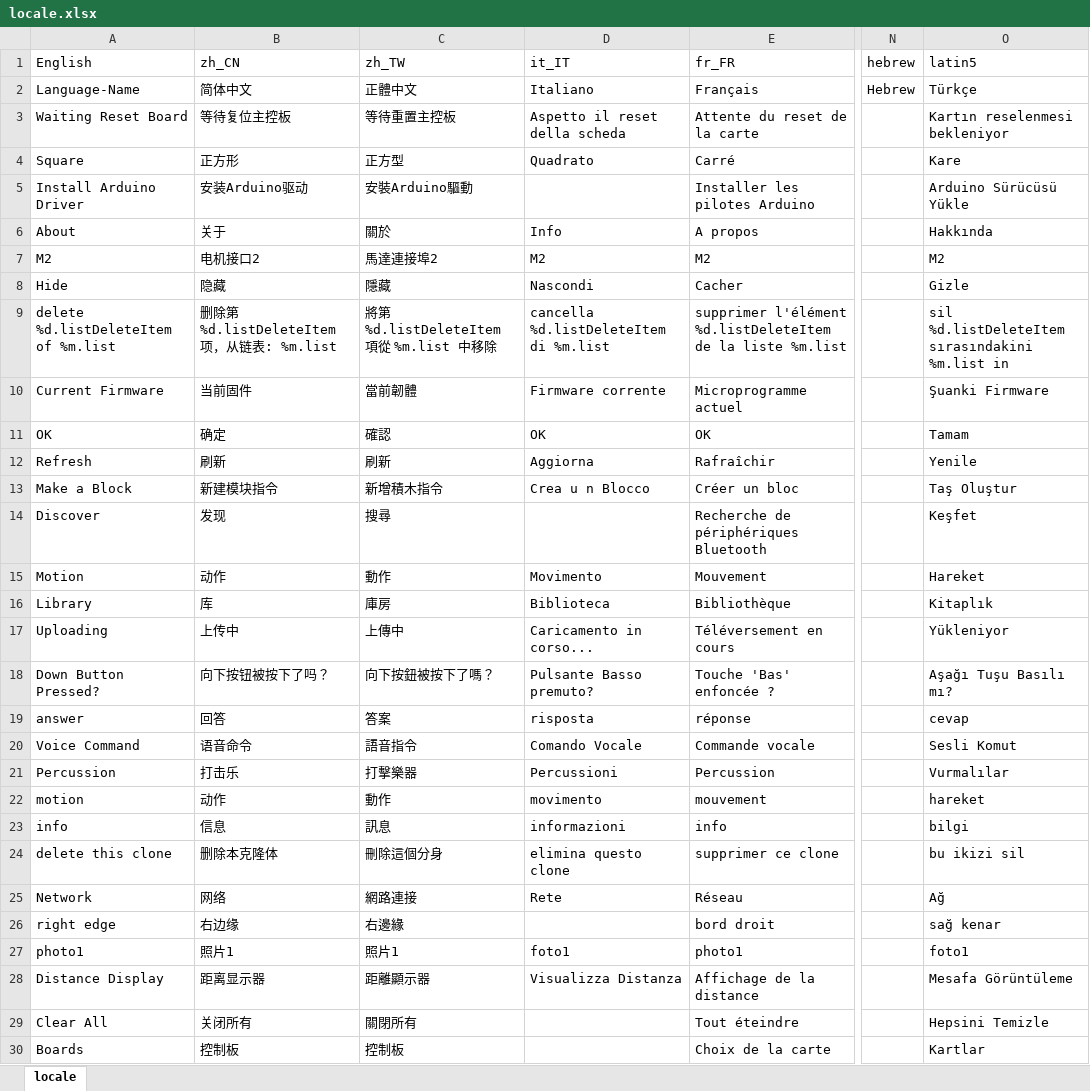
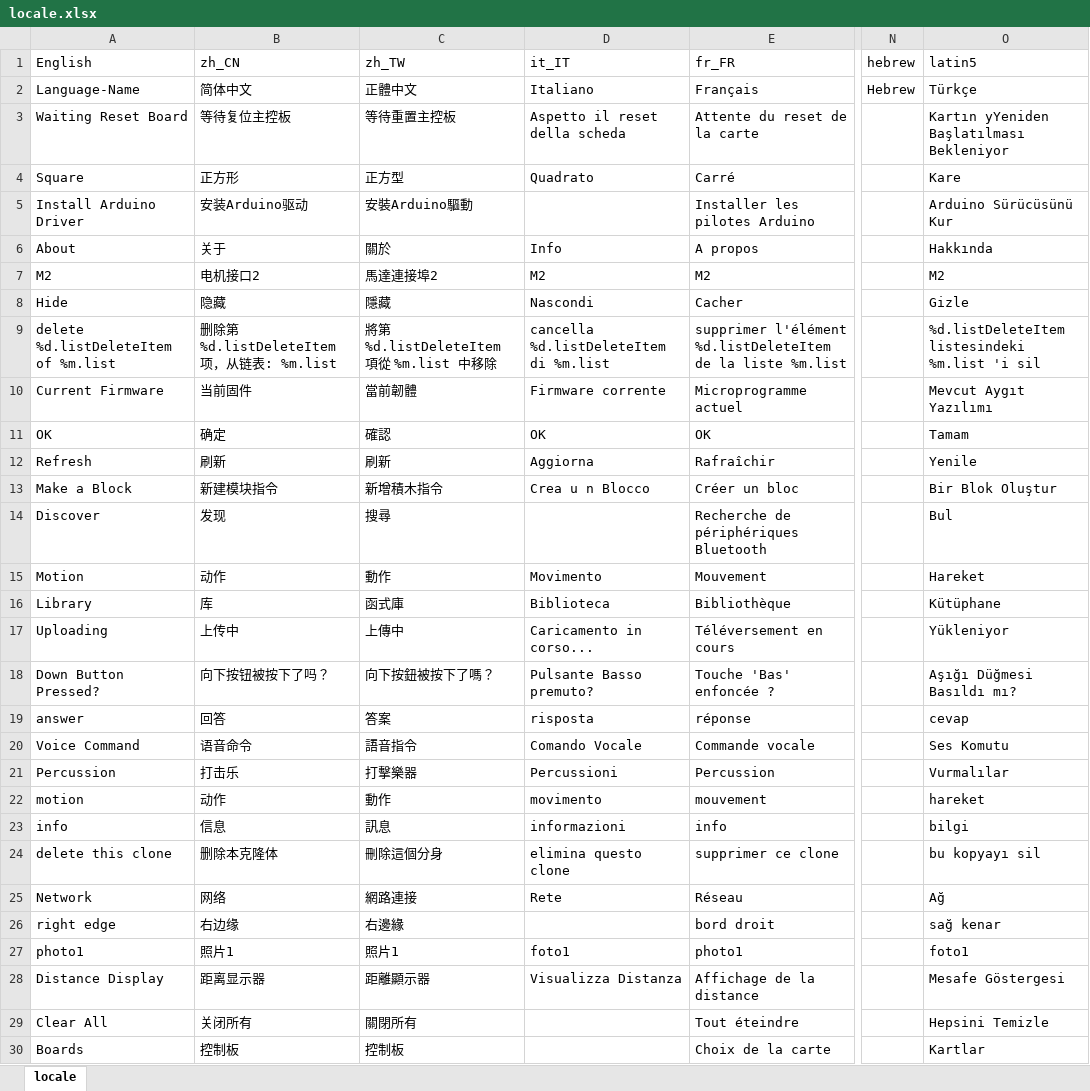
Before and after one commit to Makeblock-official/mBlock, an Excel workbook: src/locale/locale.xlsx, sheet locale, drawn as a sheet; only a part is shown, gaps mark what is left out; values as stored, in another font and other column widths than the file's, no borders; the diff covers the shown part only; the diff names each change by its address in the sheet, - before the commit and + after, or states it on an @@ line.

```diff
--- a/src/locale/locale.xlsx (sheet locale)
+++ b/src/locale/locale.xlsx (sheet locale)
-O3 (latin5): Kartın reselenmesi bekleniyor
+O3 (latin5): Kartın yYeniden Başlatılması Bekleniyor
-O5 (latin5): Arduino Sürücüsü Yükle
+O5 (latin5): Arduino Sürücüsünü Kur
-O9 (latin5): sil %d.listDeleteItem sırasındakini %m.list in
+O9 (latin5): %d.listDeleteItem listesindeki %m.list 'i sil
-O10 (latin5): Şuanki Firmware
+O10 (latin5): Mevcut Aygıt Yazılımı
-O13 (latin5): Taş Oluştur
+O13 (latin5): Bir Blok Oluştur
-O14 (latin5): Keşfet
+O14 (latin5): Bul
-C16 (zh_TW): 庫房
+C16 (zh_TW): 函式庫
-O16 (latin5): Kitaplık
+O16 (latin5): Kütüphane
-O18 (latin5): Aşağı Tuşu Basılı mı?
+O18 (latin5): Aşığı Düğmesi Basıldı mı?
-O20 (latin5): Sesli Komut
+O20 (latin5): Ses Komutu
-O24 (latin5): bu ikizi sil
+O24 (latin5): bu kopyayı sil
-O28 (latin5): Mesafa Görüntüleme
+O28 (latin5): Mesafe Göstergesi
```
Also changed, not shown: 383 edited cells and cell formats elsewhere in this sheet, 1 other file.
